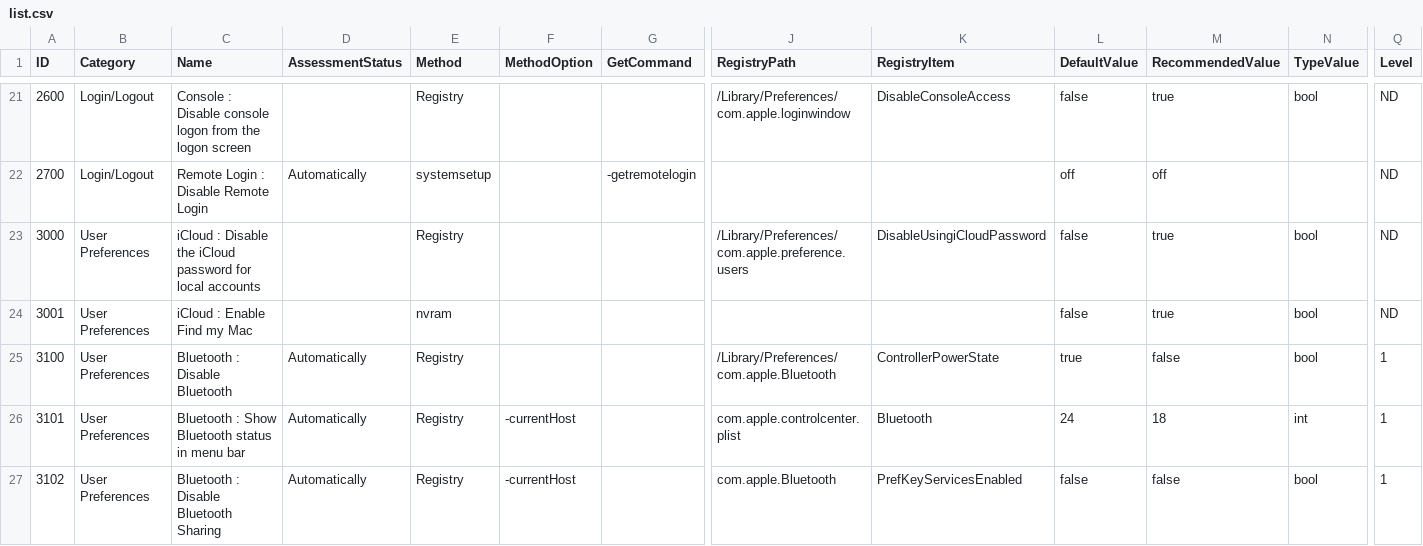
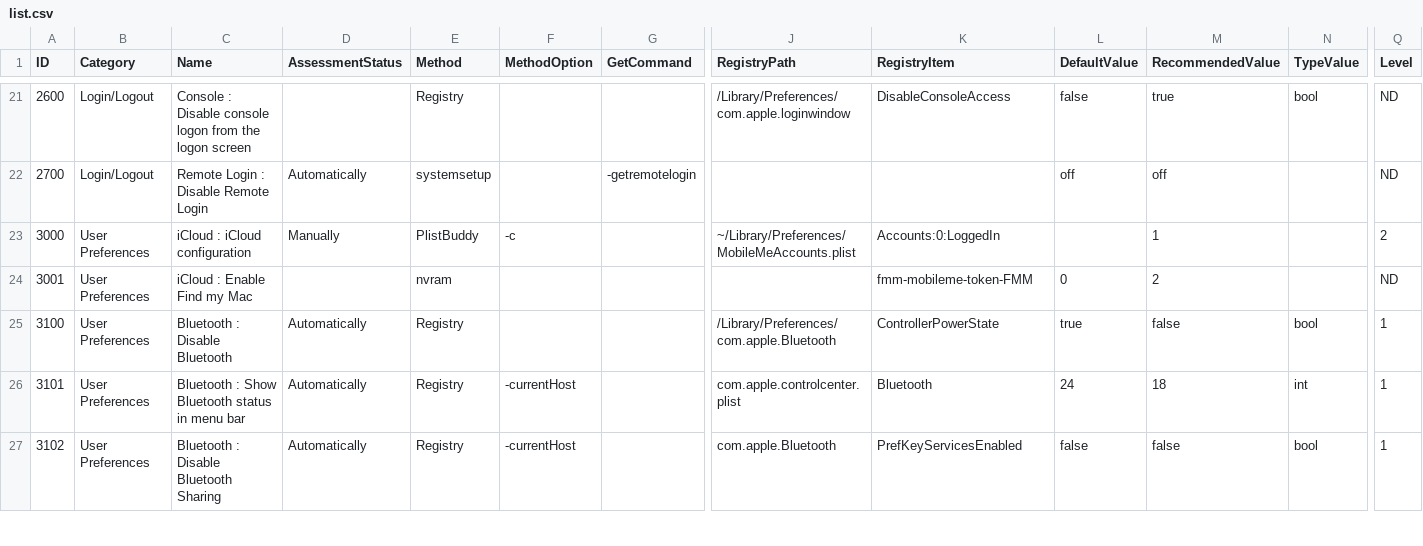
Before and after one commit to ataumo/macos_hardening, a CSV file: list.csv, drawn as a sheet; only a part is shown, gaps mark what is left out; the diff names each change by its address in the sheet, - before the commit and + after, or states it on an @@ line.

```diff
--- a/list.csv
+++ b/list.csv
-C23 (Name): iCloud : Disable the iCloud password for local accounts
+C23 (Name): iCloud : iCloud configuration
-D23 (AssessmentStatus): (empty)
+D23 (AssessmentStatus): Manually
-E23 (Method): Registry
+E23 (Method): PlistBuddy
-F23 (MethodOption): (empty)
+F23 (MethodOption): -c
-J23 (RegistryPath): /Library/Preferences/com.apple.preference.users
+J23 (RegistryPath): ~/Library/Preferences/MobileMeAccounts.plist
-K23 (RegistryItem): DisableUsingiCloudPassword
+K23 (RegistryItem): Accounts:0:LoggedIn
-L23 (DefaultValue): false
+L23 (DefaultValue): (empty)
-M23 (RecommendedValue): true
+M23 (RecommendedValue): 1
-N23:N24 (TypeValue): bool
+N23:N24 (TypeValue): (empty)
-Q23 (Level): ND
+Q23 (Level): 2
-K24 (RegistryItem): (empty)
+K24 (RegistryItem): fmm-mobileme-token-FMM
-L24 (DefaultValue): false
+L24 (DefaultValue): 0
-M24 (RecommendedValue): true
+M24 (RecommendedValue): 2
```
Also changed, not shown: 2 other files.
